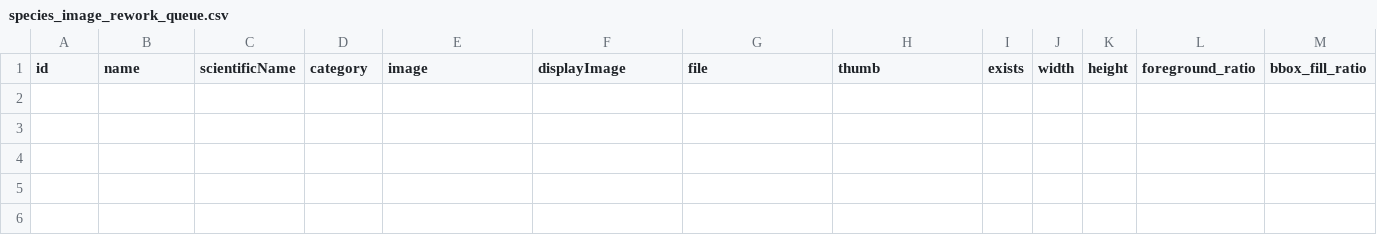
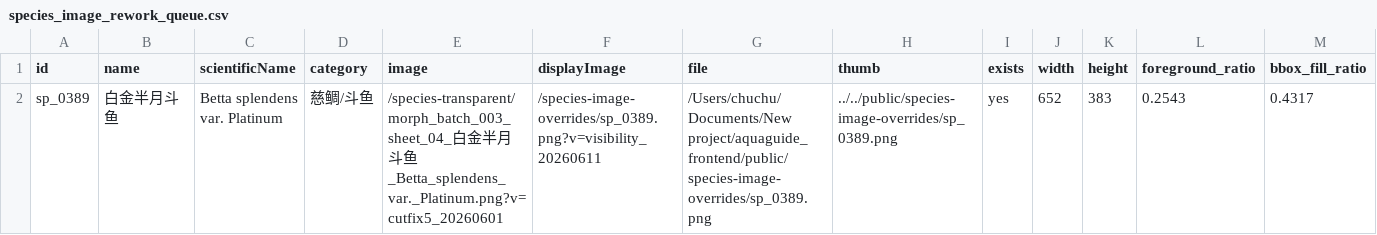
Before and after one commit to chusday97/aquaguide_frontend, a CSV file: output/image_quality/species_image_rework_queue.csv, drawn as a sheet; only a part is shown; rows hold the shown columns only; the diff names each change by its address in the sheet, - before the commit and + after, or states it on an @@ line.

Commit message:
style: restore white bodies for white and platinum species and regenerate overrides

```diff
--- a/output/image_quality/species_image_rework_queue.csv
+++ b/output/image_quality/species_image_rework_queue.csv
+row 2: sp_0389 | 白金半月斗鱼 | Betta splendens var. Platinum | 慈鲷/斗鱼 | /species-transparent/morph_batch_003_sheet_04_白金半月斗鱼_Betta_splendens_var._Platinum.png?v=cutfix5_20260601 | /species-image-overrides/sp_0389.png?v=visibility_20260611 | /Users/chuchu/Documents/New project/aquaguide_frontend/public/species-image-overrides/sp_0389.png | ../../public/species-image-overrides/sp_0389.png | yes | 652 | 383 | 0.2543 | 0.4317
```
Also changed, not shown: output/image_quality/species_image_quality_audit.csv, 14 other files.
